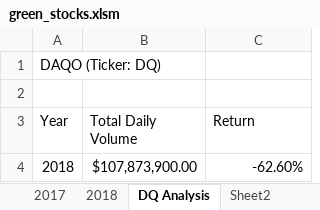
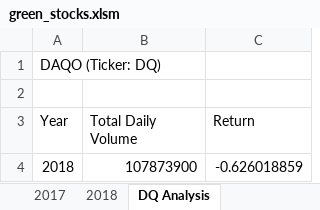
Before and after one commit to ZachP72/Stock-Analysis, an Excel workbook: green_stocks.xlsm, sheet DQ Analysis, drawn as a sheet; values as stored, in another font and other column widths than the file's, no borders; charts and pictures not drawn; the diff names each change by its address in the sheet, - before the commit and + after, or states it on an @@ line.

Commit message:
Add files via upload

```diff
--- a/green_stocks.xlsm (sheet DQ Analysis)
+++ b/green_stocks.xlsm (sheet DQ Analysis)
-sheet tab: Sheet2
-B4 (Total Daily Volume): $107,873,900.00
+B4 (Total Daily Volume): 107873900
-C4 (Return): -62.60%
+C4 (Return): -0.626018859
```
Also changed, not shown: sheet All Stocks Analysis, charts or pictures.
